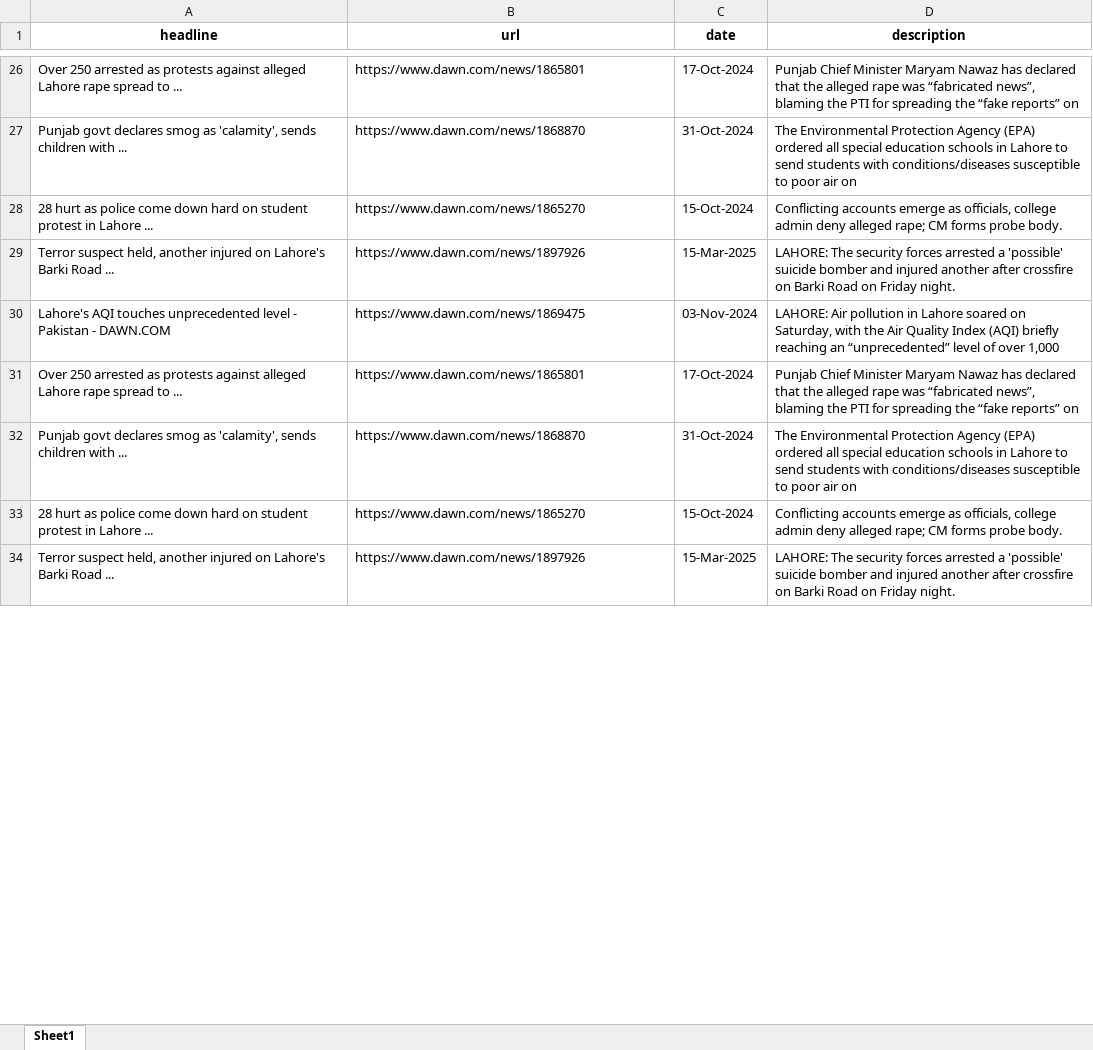
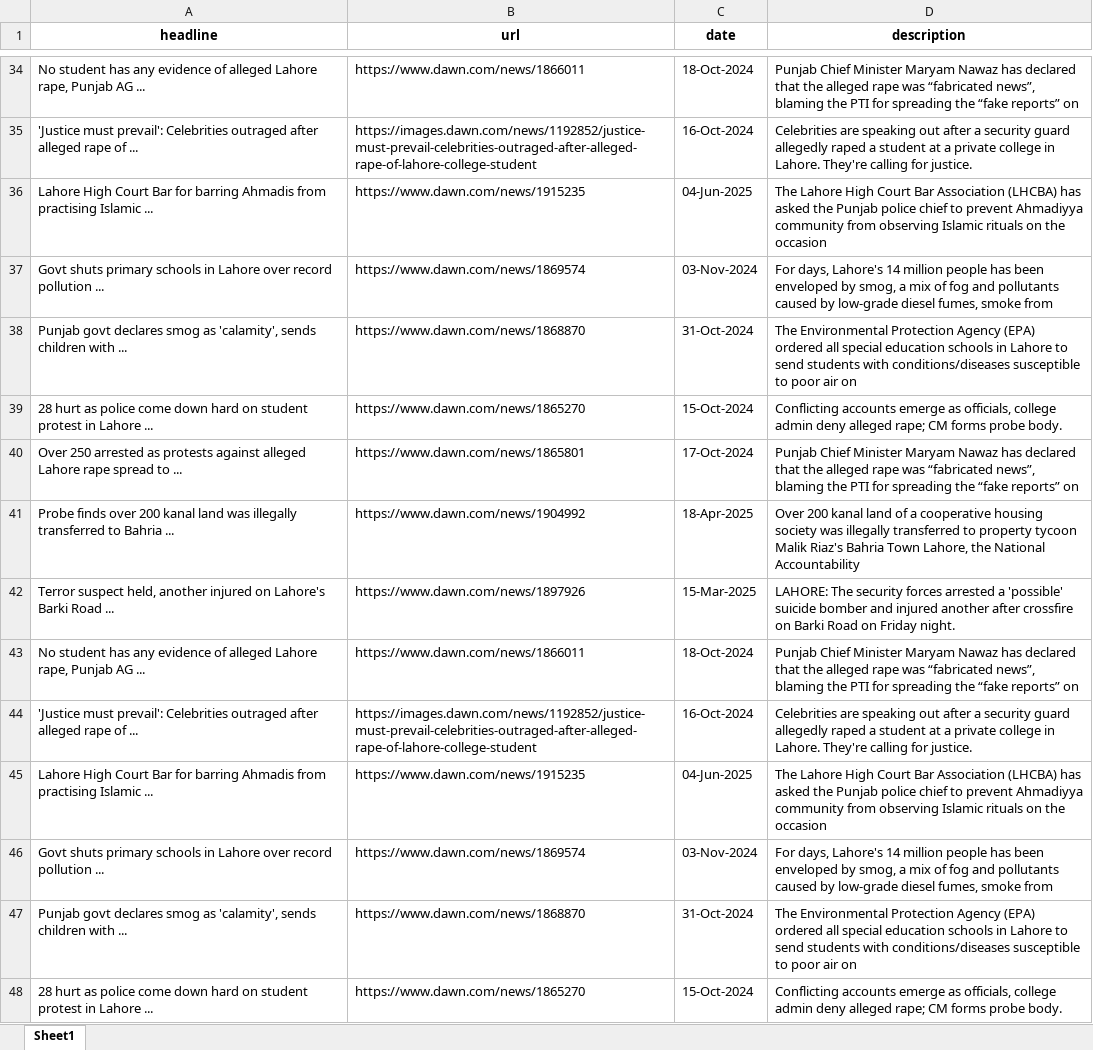
Before and after one commit to IbrahimBInAhmed-22/DawnNews-scrapper, an Excel workbook: DawnNews.xlsx, sheet Sheet1, drawn as a sheet; only a part is shown, gaps mark what is left out; the shorter side is filled out with more unchanged rows; values as stored, in another font and other column widths than the file's, no borders; removed rows and columns are numbered as before the commit, all else as after; the diff covers the shown part only; the diff names each change by its address in the sheet, - before the commit and + after, or states it on an @@ line.

```diff
--- a/DawnNews.xlsx (sheet Sheet1)
+++ b/DawnNews.xlsx (sheet Sheet1)
-A34 (headline): Over 250 arrested as protests against alleged Lahore rape spread to ...
+A34 (headline): No student has any evidence of alleged Lahore rape, Punjab AG ...
-B34 (url): https://www.dawn.com/news/1865801
+B34 (url): https://www.dawn.com/news/1866011
-C34 (date): 17-Oct-2024
+C34 (date): 18-Oct-2024
+row 35: 'Justice must prevail': Celebrities outraged after alleged rape of ... | https://images.dawn.com/news/1192852/justice-must-prevail-celebrities-outraged-after-alleged-rape-of-lahore-college-student | 16-Oct-2024 | Celebrities are speaking out after a security guard allegedly raped a student at a private college in Lahore. They're calling for justice.
+row 36: Lahore High Court Bar for barring Ahmadis from practising Islamic ... | https://www.dawn.com/news/1915235 | 04-Jun-2025 | The Lahore High Court Bar Association (LHCBA) has asked the Punjab police chief to prevent Ahmadiyya community from observing Islamic rituals on the occasion
+row 37: Govt shuts primary schools in Lahore over record pollution ... | https://www.dawn.com/news/1869574 | 03-Nov-2024 | For days, Lahore's 14 million people has been enveloped by smog, a mix of fog and pollutants caused by low-grade diesel fumes, smoke from
+row 40: Over 250 arrested as protests against alleged Lahore rape spread to ... | https://www.dawn.com/news/1865801 | 17-Oct-2024 | Punjab Chief Minister Maryam Nawaz has declared that the alleged rape was “fabricated news”, blaming the PTI for spreading the “fake reports” on
+row 41: Probe finds over 200 kanal land was illegally transferred to Bahria ... | https://www.dawn.com/news/1904992 | 18-Apr-2025 | Over 200 kanal land of a cooperative housing society was illegally transferred to property tycoon Malik Riaz's Bahria Town Lahore, the National Accountability
-row 30: Lahore's AQI touches unprecedented level - Pakistan - DAWN.COM | https://www.dawn.com/news/1869475 | 03-Nov-2024 | LAHORE: Air pollution in Lahore soared on Saturday, with the Air Quality Index (AQI) briefly reaching an “unprecedented” level of over 1,000
-A43 (headline): Over 250 arrested as protests against alleged Lahore rape spread to ...
+A43 (headline): No student has any evidence of alleged Lahore rape, Punjab AG ...
-B43 (url): https://www.dawn.com/news/1865801
+B43 (url): https://www.dawn.com/news/1866011
-C43 (date): 17-Oct-2024
+C43 (date): 18-Oct-2024
+row 44: 'Justice must prevail': Celebrities outraged after alleged rape of ... | https://images.dawn.com/news/1192852/justice-must-prevail-celebrities-outraged-after-alleged-rape-of-lahore-college-student | 16-Oct-2024 | Celebrities are speaking out after a security guard allegedly raped a student at a private college in Lahore. They're calling for justice.
+row 45: Lahore High Court Bar for barring Ahmadis from practising Islamic ... | https://www.dawn.com/news/1915235 | 04-Jun-2025 | The Lahore High Court Bar Association (LHCBA) has asked the Punjab police chief to prevent Ahmadiyya community from observing Islamic rituals on the occasion
+row 46: Govt shuts primary schools in Lahore over record pollution ... | https://www.dawn.com/news/1869574 | 03-Nov-2024 | For days, Lahore's 14 million people has been enveloped by smog, a mix of fog and pollutants caused by low-grade diesel fumes, smoke from
```
Also changed, not shown: 36 added rows, 7 removed rows, 4 moved rows and 18 edited cells elsewhere in this sheet, 1 other file.
